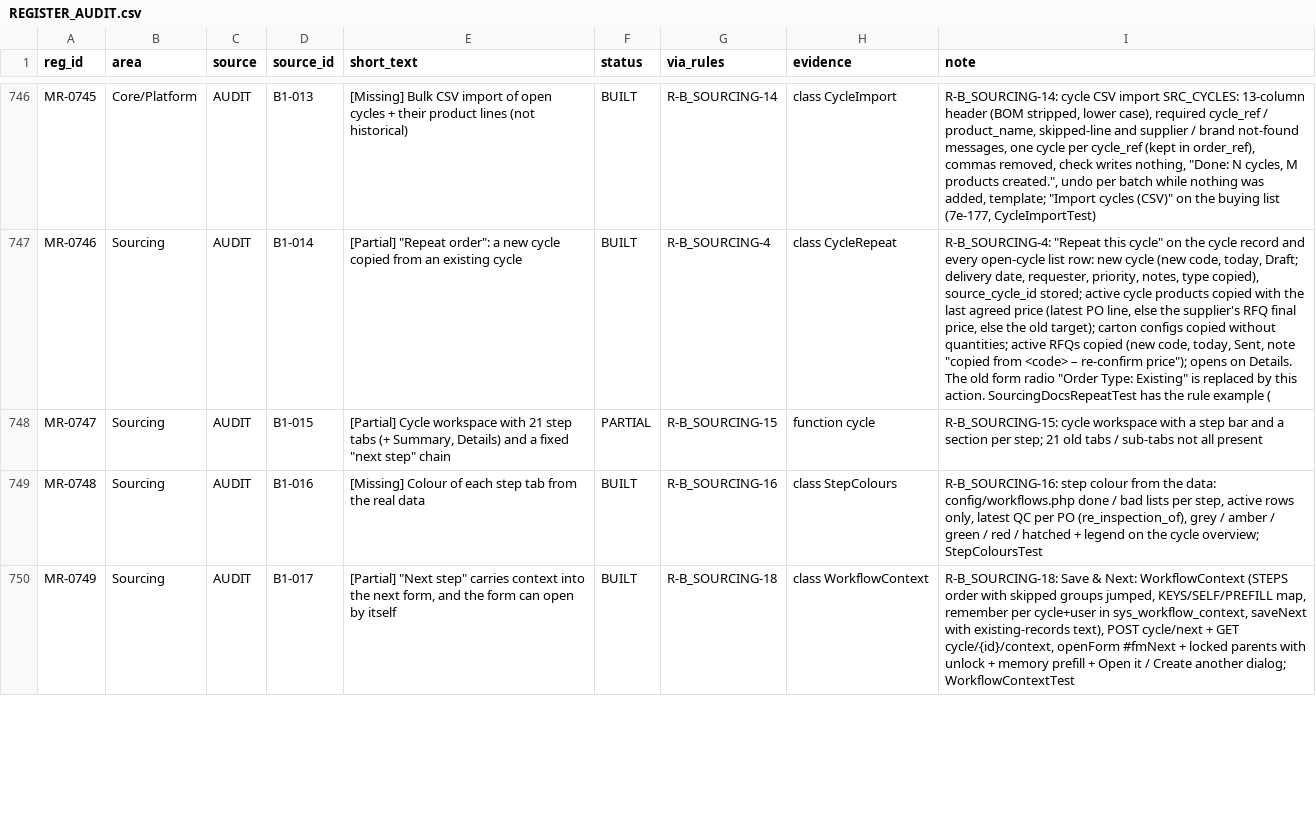
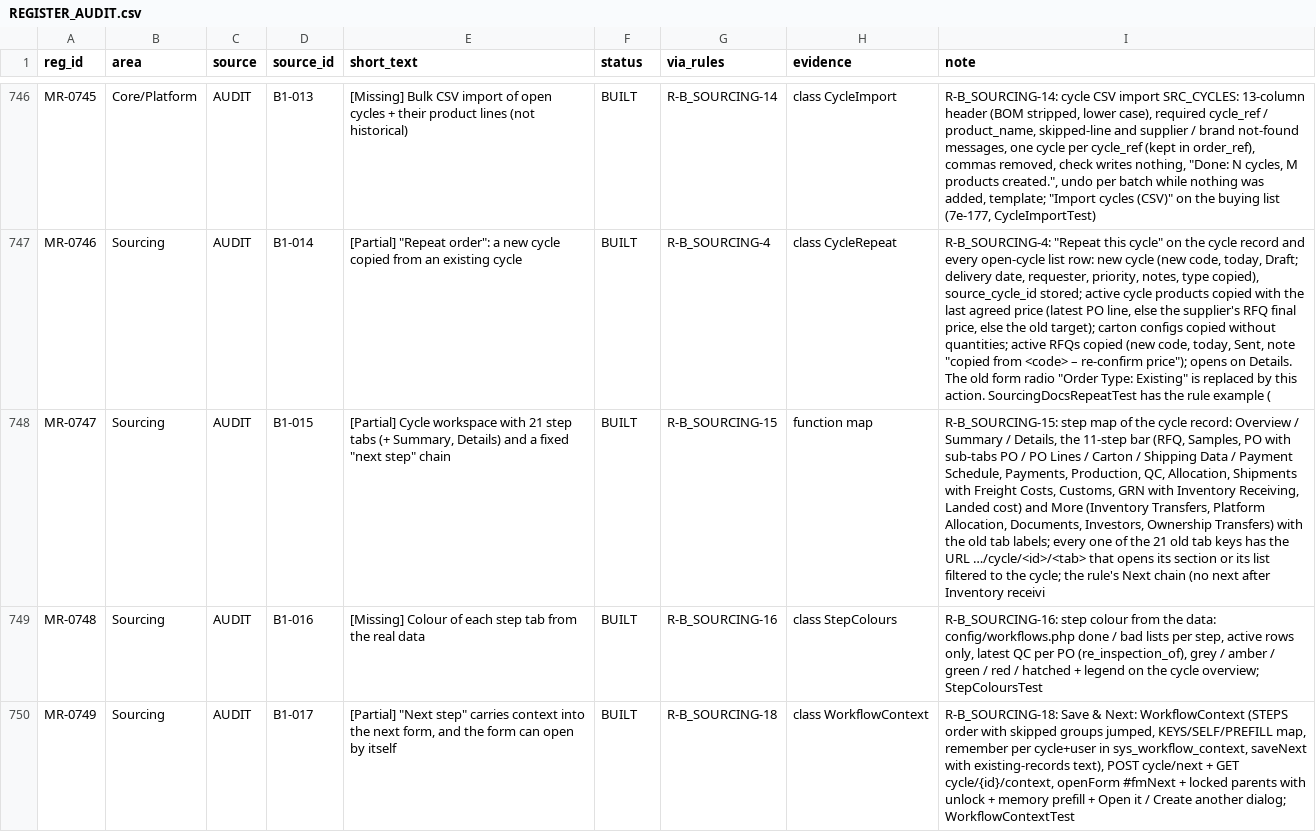
Before and after one commit to aemporio6/moreorderz, a CSV file: audit/REGISTER_AUDIT.csv, drawn as a sheet; only a part is shown, gaps mark what is left out; the diff covers the shown part only; the diff names each change by its address in the sheet, - before the commit and + after, or states it on an @@ line.

```diff
--- a/audit/REGISTER_AUDIT.csv
+++ b/audit/REGISTER_AUDIT.csv
-F748 (status): PARTIAL
+F748 (status): BUILT
-H748 (evidence): function cycle
+H748 (evidence): function map
-I748 (note): R-B_SOURCING-15: cycle workspace with a step bar and a section per step; 21 old tabs / sub-tabs not all present
+I748 (note): R-B_SOURCING-15: step map of the cycle record: Overview / Summary / Details, the 11-step bar (RFQ, Samples, PO with sub-tabs PO / PO Lines / Carton / Shipping Data / Payment Schedule, Payments, Production, QC, Allocation, Shipments with Freight Costs, Customs, GRN with Inventory Receiving, Landed cost) and More (Inventory Transfers, Platform Allocation, Documents, Investors, Ownership Transfers) with the old tab labels; every one of the 21 old tab keys has the URL …/cycle/<id>/<tab> that opens its section or its list filtered to the cycle; the rule's Next chain (no next after Inventory receivi
```
Also changed, not shown: 10 edited cells elsewhere in this file, 3 other files.
